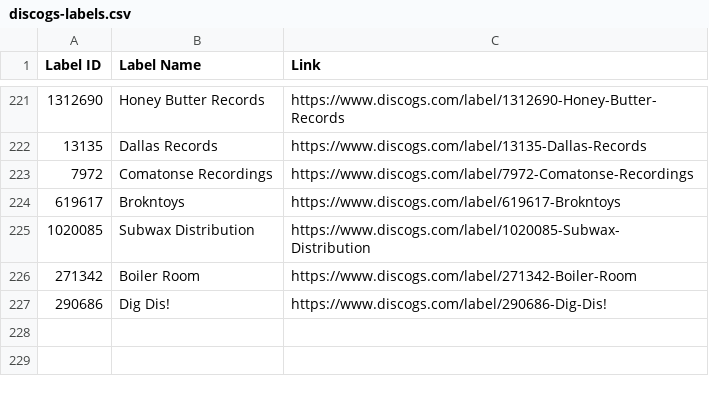
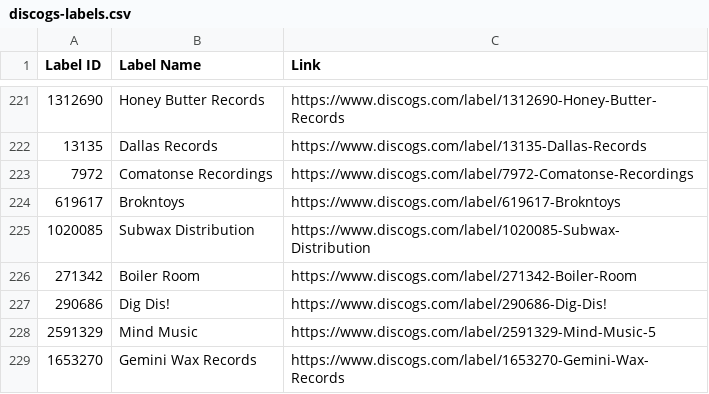
Before and after one commit to mirrorfm/data, a CSV file: discogs-labels.csv, drawn as a sheet; only a part is shown, gaps mark what is left out; the diff names each change by its address in the sheet, - before the commit and + after, or states it on an @@ line.

Commit message:
[label] Mind Music, Gemini Wax Records

```diff
--- a/discogs-labels.csv
+++ b/discogs-labels.csv
+row 228: 2591329 | Mind Music | https://www.discogs.com/label/2591329-Mind-Music-5
+row 229: 1653270 | Gemini Wax Records | https://www.discogs.com/label/1653270-Gemini-Wax-Records
```
